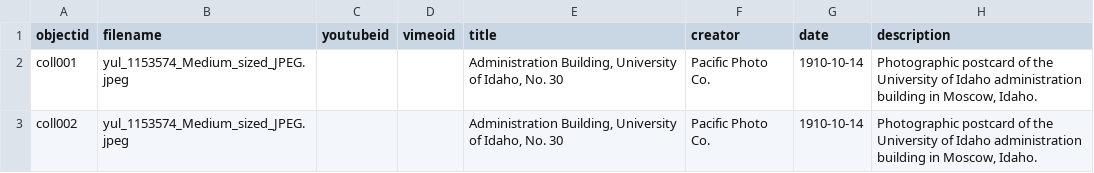
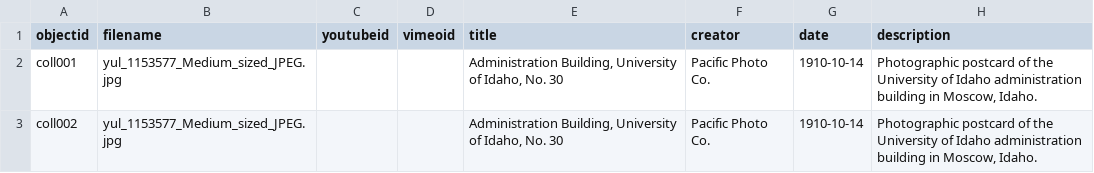
Before and after one commit to sophiebisson2023/CBTest, a CSV file: _data/CBTest.csv, drawn as a sheet; only a part is shown; the diff names each change by its address in the sheet, - before the commit and + after, or states it on an @@ line.

Commit message:
Update CBTest.csv
Three

```diff
--- a/_data/CBTest.csv
+++ b/_data/CBTest.csv
-B2:B3 (filename): yul_1153574_Medium_sized_JPEG.jpeg
+B2:B3 (filename): yul_1153577_Medium_sized_JPEG.jpg
```
